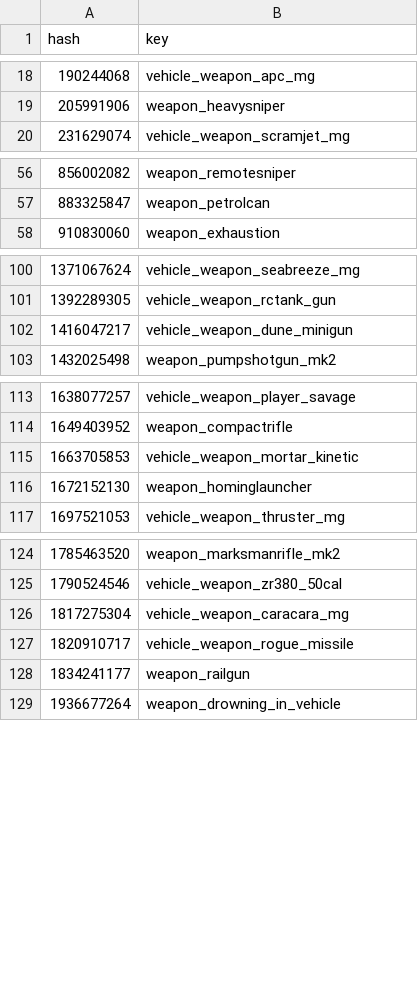
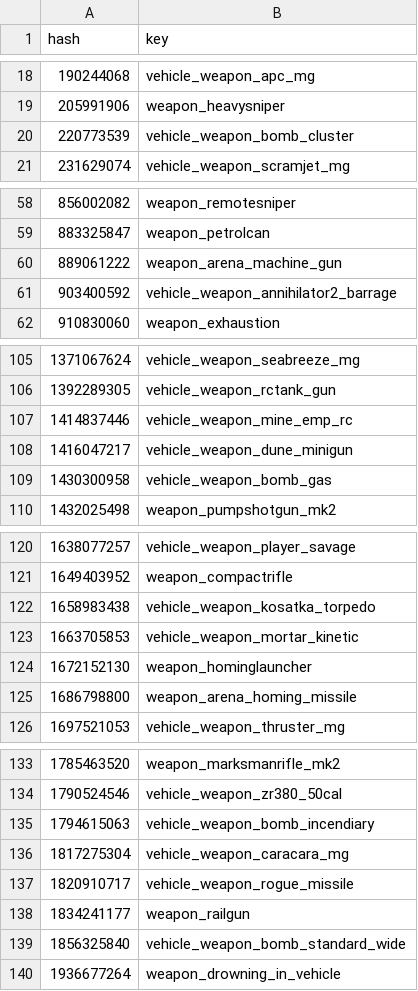
Before and after one commit to calamity-inc/gta-v-joaat-hash-db, a CSV file: out/weapon_types-dec_signed.csv, drawn as a sheet; only a part is shown, gaps mark what is left out; the diff covers the shown part only.

Commit message:
Update weapon types

```diff
--- a/out/weapon_types-dec_signed.csv
+++ b/out/weapon_types-dec_signed.csv
@@ -19,2 +19,3 @@ hash,key
 205991906,weapon_heavysniper
+220773539,vehicle_weapon_bomb_cluster
 231629074,vehicle_weapon_scramjet_mg
@@ -57,2 +59,4 @@ hash,key
 883325847,weapon_petrolcan
+889061222,weapon_arena_machine_gun
+903400592,vehicle_weapon_annihilator2_barrage
 910830060,weapon_exhaustion
@@ -101,3 +106,5 @@ hash,key
 1392289305,vehicle_weapon_rctank_gun
+1414837446,vehicle_weapon_mine_emp_rc
 1416047217,vehicle_weapon_dune_minigun
+1430300958,vehicle_weapon_bomb_gas
 1432025498,weapon_pumpshotgun_mk2
@@ -114,4 +121,6 @@ hash,key
 1649403952,weapon_compactrifle
+1658983438,vehicle_weapon_kosatka_torpedo
 1663705853,vehicle_weapon_mortar_kinetic
 1672152130,weapon_hominglauncher
+1686798800,weapon_arena_homing_missile
 1697521053,vehicle_weapon_thruster_mg
@@ -125,2 +134,3 @@ hash,key
 1790524546,vehicle_weapon_zr380_50cal
+1794615063,vehicle_weapon_bomb_incendiary
 1817275304,vehicle_weapon_caracara_mg
@@ -128,2 +138,3 @@ hash,key
 1834241177,weapon_railgun
+1856325840,vehicle_weapon_bomb_standard_wide
 1936677264,weapon_drowning_in_vehicle
```
Also changed, not shown: 13 added rows elsewhere in this file, out/weapon_types-dec_unsigned.csv, out/weapon_types-hex.csv, 4 other files.
